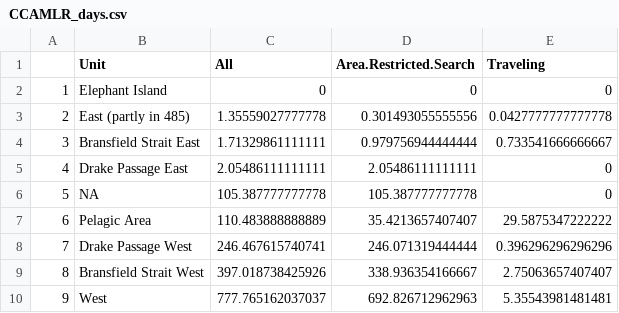
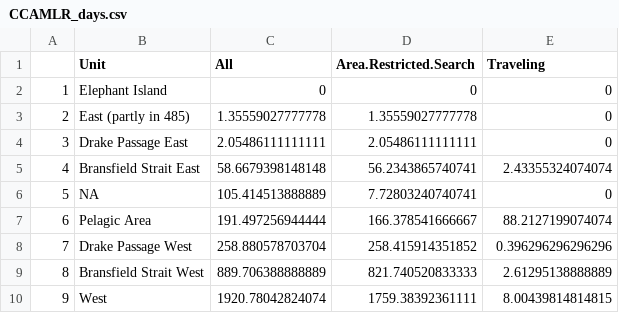
Before and after one commit to bw4sz/Whales, a CSV file: Figures/CCAMLR_days.csv, drawn as a sheet.

```diff
--- a/Figures/CCAMLR_days.csv
+++ b/Figures/CCAMLR_days.csv
@@ -2,9 +2,9 @@
 "1","Elephant Island",0,0,0
-"2","East (partly in 485)",1.35559027777778,0.301493055555556,0.0427777777777778
-"3","Bransfield Strait East",1.71329861111111,0.979756944444444,0.733541666666667
-"4","Drake Passage East",2.05486111111111,2.05486111111111,0
-"5",NA,105.387777777778,105.387777777778,0
-"6","Pelagic Area",110.483888888889,35.4213657407407,29.5875347222222
-"7","Drake Passage West",246.467615740741,246.071319444444,0.396296296296296
-"8","Bransfield Strait West",397.018738425926,338.936354166667,2.75063657407407
-"9","West",777.765162037037,692.826712962963,5.35543981481481
+"2","East (partly in 485)",1.35559027777778,1.35559027777778,0
+"3","Drake Passage East",2.05486111111111,2.05486111111111,0
+"4","Bransfield Strait East",58.6679398148148,56.2343865740741,2.43355324074074
+"5",NA,105.414513888889,7.72803240740741,0
+"6","Pelagic Area",191.497256944444,166.378541666667,88.2127199074074
+"7","Drake Passage West",258.880578703704,258.415914351852,0.396296296296296
+"8","Bransfield Strait West",889.706388888889,821.740520833333,2.61295138888889
+"9","West",1920.78042824074,1759.38392361111,8.00439814814815
```
Also changed, not shown: 36 other files.
